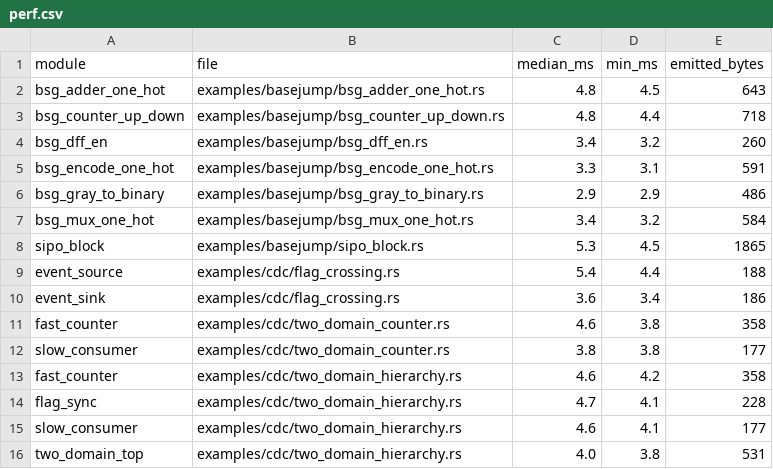
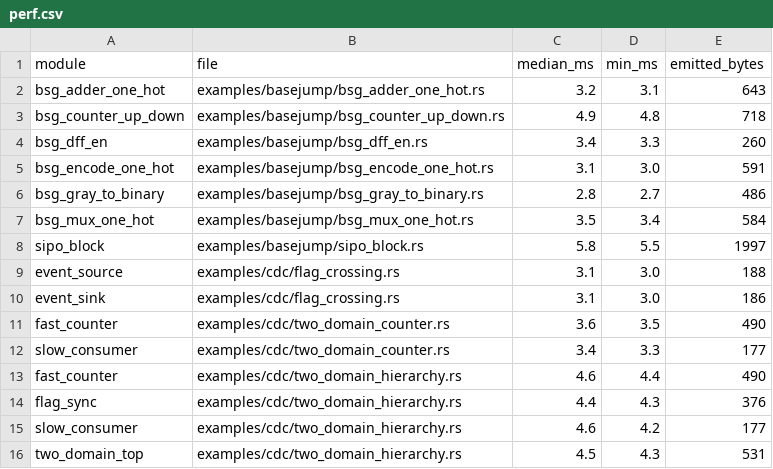
Before and after one commit to samdreu/rudl2, a CSV file: paper/stats/perf.csv, drawn as a sheet; only a part is shown; the diff covers the shown part only.

```diff
--- a/paper/stats/perf.csv
+++ b/paper/stats/perf.csv
@@ -1,16 +1,16 @@
 module,file,median_ms,min_ms,emitted_bytes
-bsg_adder_one_hot,examples/basejump/bsg_adder_one_hot.rs,4.8,4.5,643
-bsg_counter_up_down,examples/basejump/bsg_counter_up_down.rs,4.8,4.4,718
-bsg_dff_en,examples/basejump/bsg_dff_en.rs,3.4,3.2,260
-bsg_encode_one_hot,examples/basejump/bsg_encode_one_hot.rs,3.3,3.1,591
-bsg_gray_to_binary,examples/basejump/bsg_gray_to_binary.rs,2.9,2.9,486
-bsg_mux_one_hot,examples/basejump/bsg_mux_one_hot.rs,3.4,3.2,584
-sipo_block,examples/basejump/sipo_block.rs,5.3,4.5,1865
-event_source,examples/cdc/flag_crossing.rs,5.4,4.4,188
-event_sink,examples/cdc/flag_crossing.rs,3.6,3.4,186
-fast_counter,examples/cdc/two_domain_counter.rs,4.6,3.8,358
-slow_consumer,examples/cdc/two_domain_counter.rs,3.8,3.8,177
-fast_counter,examples/cdc/two_domain_hierarchy.rs,4.6,4.2,358
-flag_sync,examples/cdc/two_domain_hierarchy.rs,4.7,4.1,228
-slow_consumer,examples/cdc/two_domain_hierarchy.rs,4.6,4.1,177
-two_domain_top,examples/cdc/two_domain_hierarchy.rs,4.0,3.8,531
+bsg_adder_one_hot,examples/basejump/bsg_adder_one_hot.rs,3.2,3.1,643
+bsg_counter_up_down,examples/basejump/bsg_counter_up_down.rs,4.9,4.8,718
+bsg_dff_en,examples/basejump/bsg_dff_en.rs,3.4,3.3,260
+bsg_encode_one_hot,examples/basejump/bsg_encode_one_hot.rs,3.1,3.0,591
+bsg_gray_to_binary,examples/basejump/bsg_gray_to_binary.rs,2.8,2.7,486
+bsg_mux_one_hot,examples/basejump/bsg_mux_one_hot.rs,3.5,3.4,584
+sipo_block,examples/basejump/sipo_block.rs,5.8,5.5,1997
+event_source,examples/cdc/flag_crossing.rs,3.1,3.0,188
+event_sink,examples/cdc/flag_crossing.rs,3.1,3.0,186
+fast_counter,examples/cdc/two_domain_counter.rs,3.6,3.5,490
+slow_consumer,examples/cdc/two_domain_counter.rs,3.4,3.3,177
+fast_counter,examples/cdc/two_domain_hierarchy.rs,4.6,4.4,490
+flag_sync,examples/cdc/two_domain_hierarchy.rs,4.4,4.3,376
+slow_consumer,examples/cdc/two_domain_hierarchy.rs,4.6,4.2,177
+two_domain_top,examples/cdc/two_domain_hierarchy.rs,4.5,4.3,531
```
Also changed, not shown: 53 edited cells elsewhere in this file, paper/stats/analysis.csv, paper/stats/passA/loc.csv, 10 other files.
